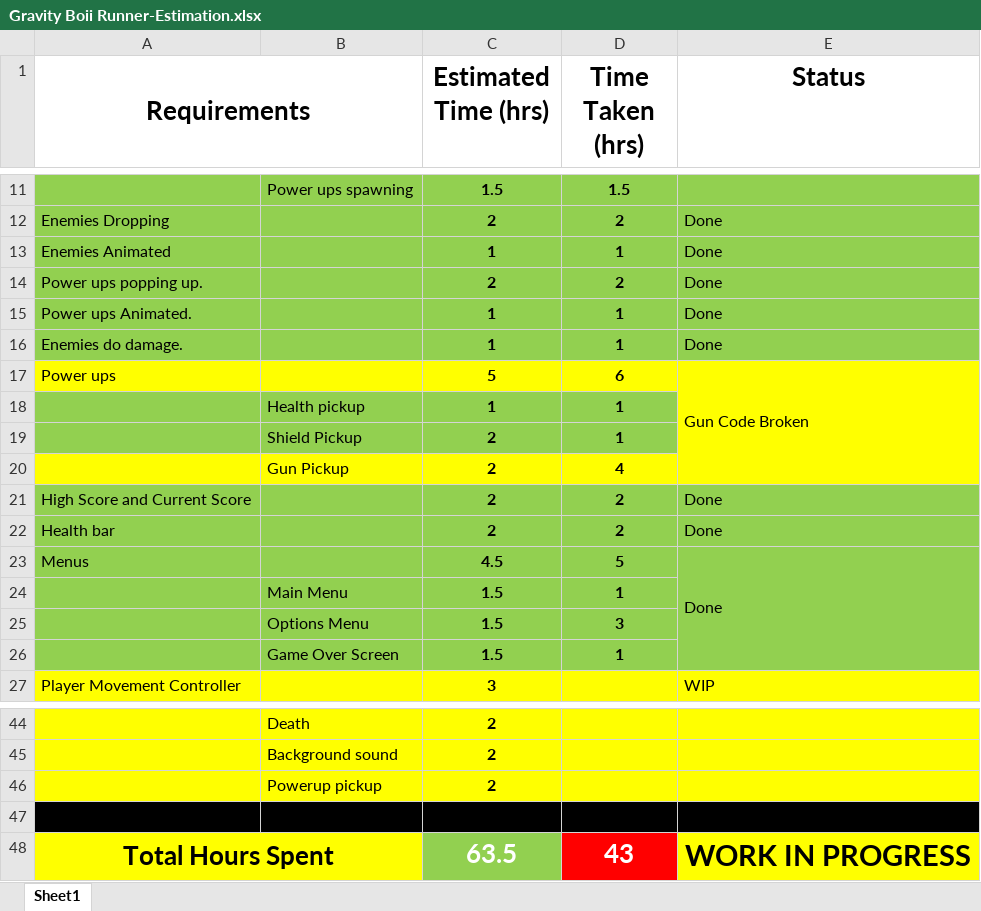
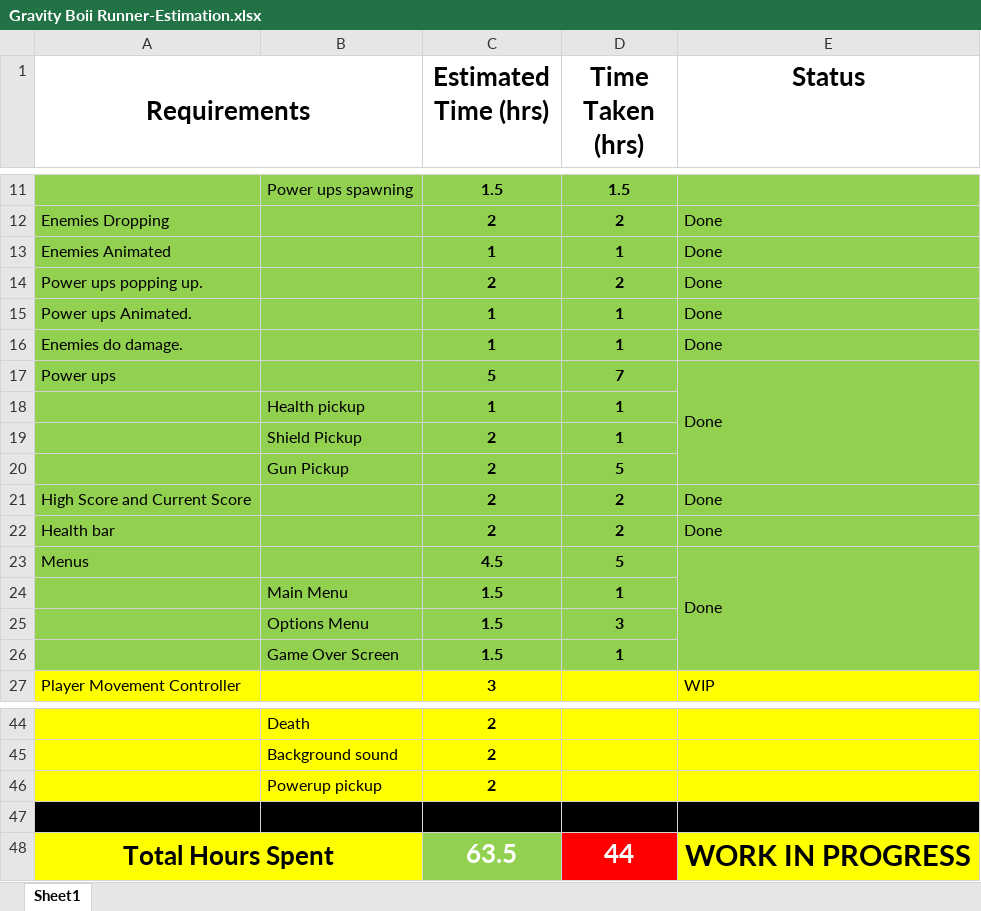
Before and after one commit to DznEggs4Keira/2D-Mobile-Game, an Excel workbook: 2D Mobile Game-Documentation/Gravity Boii Runner-Estimation.xlsx, sheet Sheet1, drawn as a sheet; only a part is shown, gaps mark what is left out; values as stored, in another font and other column widths than the file's, no borders; the diff names each change by its address in the sheet, - before the commit and + after, or states it on an @@ line.

```diff
--- a/2D Mobile Game-Documentation/Gravity Boii Runner-Estimation.xlsx (sheet Sheet1)
+++ b/2D Mobile Game-Documentation/Gravity Boii Runner-Estimation.xlsx (sheet Sheet1)
-A17:E17 fill: #FFFF00
+A17:E17 fill: #92D050
-D17 (Time Taken (hrs)): 6
+D17 (Time Taken (hrs)): 7
-E17 (Status): Gun Code Broken
+E17 (Status): Done
-E18:E19 fill: #FFFF00
+E18:E19 fill: #92D050
-A20:E20 fill: #FFFF00
+A20:E20 fill: #92D050
-D20 (Time Taken (hrs)): 4
+D20 (Time Taken (hrs)): 5
-D48 (Time Taken (hrs)): 43
+D48 (Time Taken (hrs)): 44
```
Also changed, not shown: 12 other files.
